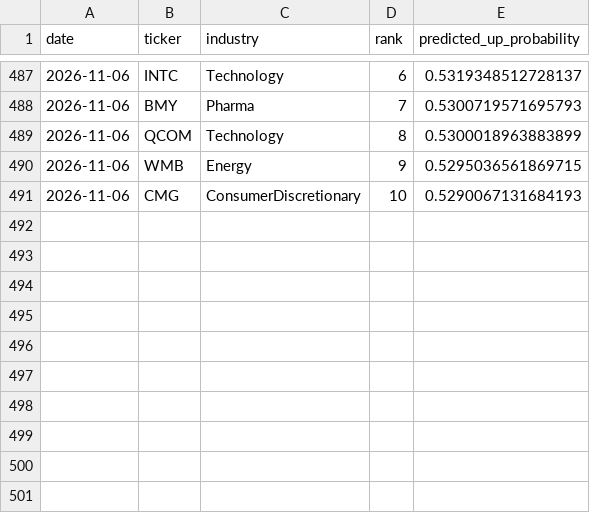
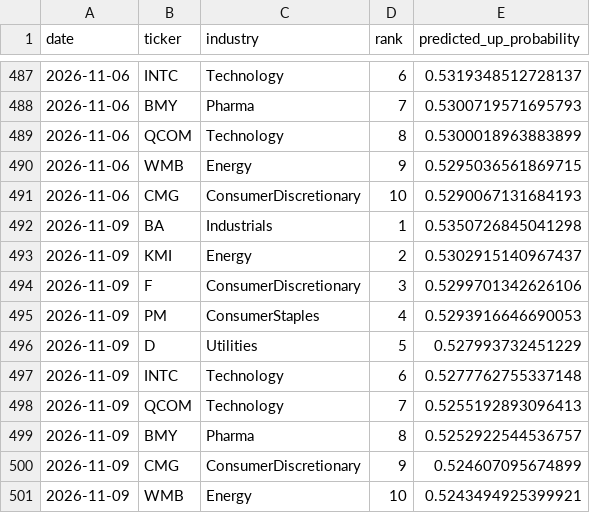
Before and after one commit to pjain646/stock-market-agent, a CSV file: candidates/picks_history.csv, drawn as a sheet; only a part is shown, gaps mark what is left out.

```diff
--- a/candidates/picks_history.csv
+++ b/candidates/picks_history.csv
@@ -491 +491,11 @@ date,ticker,industry,rank,predicted_up_probability
 2026-11-06,CMG,ConsumerDiscretionary,10,0.5290067131684193
+2026-11-09,BA,Industrials,1,0.5350726845041298
+2026-11-09,KMI,Energy,2,0.5302915140967437
+2026-11-09,F,ConsumerDiscretionary,3,0.5299701342626106
+2026-11-09,PM,ConsumerStaples,4,0.5293916646690053
+2026-11-09,D,Utilities,5,0.527993732451229
+2026-11-09,INTC,Technology,6,0.5277762755337148
+2026-11-09,QCOM,Technology,7,0.5255192893096413
+2026-11-09,BMY,Pharma,8,0.5252922544536757
+2026-11-09,CMG,ConsumerDiscretionary,9,0.524607095674899
+2026-11-09,WMB,Energy,10,0.5243494925399921
```
Also changed, not shown: candidates/candidates.csv, 2 other files.
